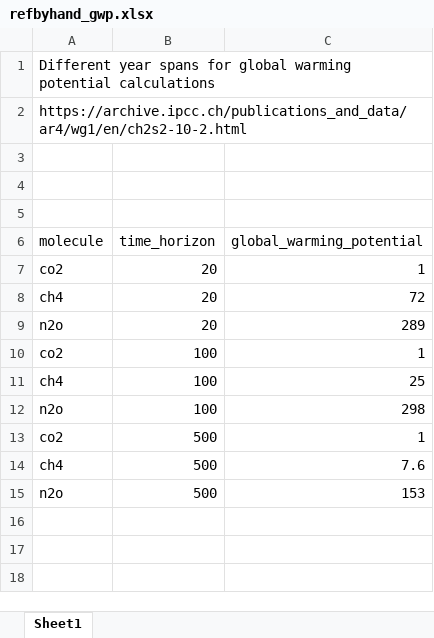
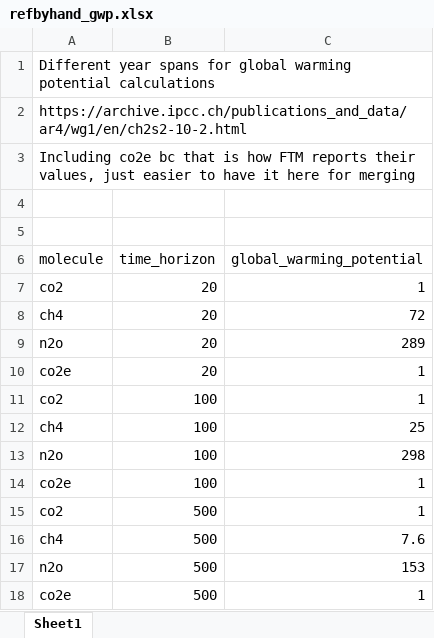
Before and after one commit to vanichols/alfalfa, an Excel workbook: R/data_refs/refbyhand_gwp.xlsx, sheet Sheet1, drawn as a sheet; values as stored, in another font and other column widths than the file's, no borders; the diff names each change by its address in the sheet, - before the commit and + after, or states it on an @@ line.

```diff
--- a/R/data_refs/refbyhand_gwp.xlsx (sheet Sheet1)
+++ b/R/data_refs/refbyhand_gwp.xlsx (sheet Sheet1)
-A3 (molecule): (empty)
+A3 (molecule): Including co2e bc that is how FTM reports their values, just easier to have it here for merging
+row 10: co2e | 20 | 1
+row 14: co2e | 100 | 1
+row 18: co2e | 500 | 1
```
Also changed, not shown: R/data_refs/refbyhand_fuel.xlsx, 8 other files.
